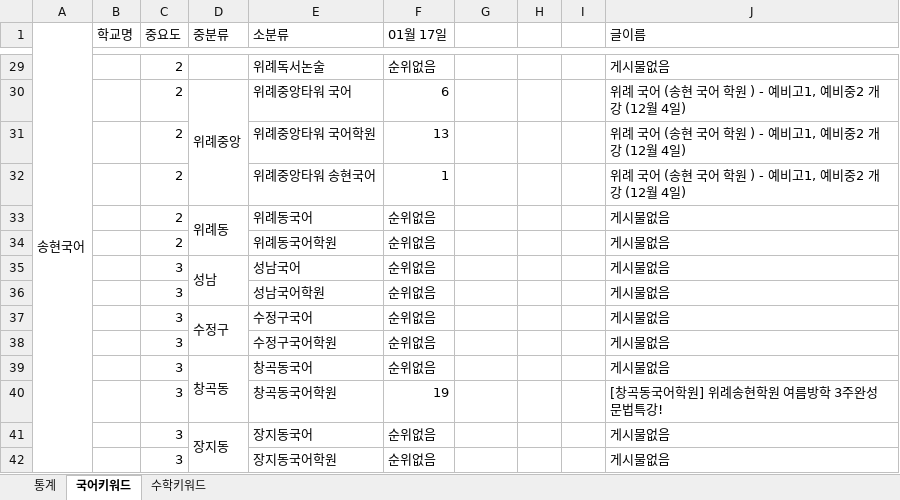
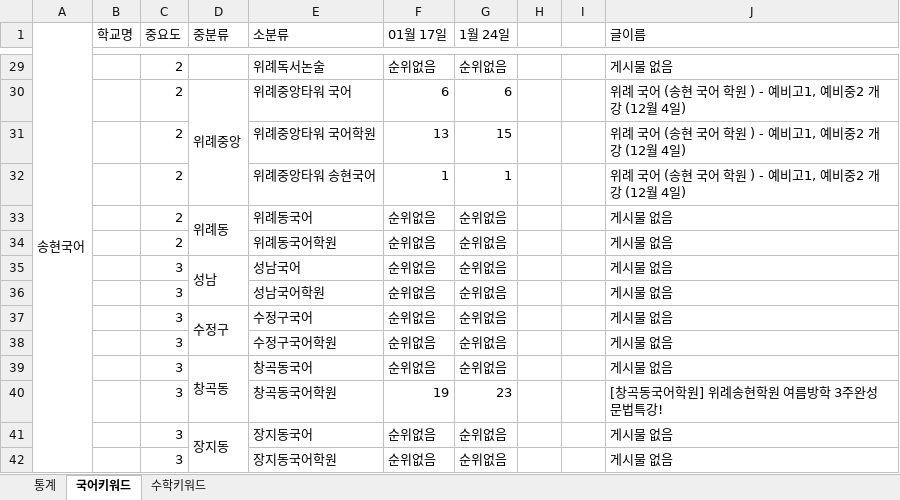
Before and after one commit to applleeee/wirye_blog, an Excel workbook: 위례블로그 통계(국어,수학).xlsx, sheet 국어키워드, drawn as a sheet; only a part is shown, gaps mark what is left out; values as stored, in another font and other column widths than the file's, no cell formats; the diff covers the shown part only; the diff names each change by its address in the sheet, - before the commit and + after, or states it on an @@ line.

```diff
--- a/위례블로그 통계(국어,수학).xlsx (sheet 국어키워드)
+++ b/위례블로그 통계(국어,수학).xlsx (sheet 국어키워드)
-G1: (empty)
+G1: 1월 24일
-G29 (1월 24일): (empty)
+G29 (1월 24일): 순위없음
-J29 (글이름): 게시물없음
+J29 (글이름): 게시물 없음
-G30 (1월 24일): (empty)
+G30 (1월 24일): 6
-G31 (1월 24일): (empty)
+G31 (1월 24일): 15
-G32 (1월 24일): (empty)
+G32 (1월 24일): 1
-G33:G39 (1월 24일): (empty)
+G33:G39 (1월 24일): 순위없음
-J33:J39 (글이름): 게시물없음
+J33:J39 (글이름): 게시물 없음
-G40 (1월 24일): (empty)
+G40 (1월 24일): 23
-G41:G42 (1월 24일): (empty)
+G41:G42 (1월 24일): 순위없음
-J41:J42 (글이름): 게시물없음
+J41:J42 (글이름): 게시물 없음
```
Also changed, not shown: 30 edited cells elsewhere in this sheet, sheet 수학키워드, cell formats, charts or pictures, blog_keyword.xlsx, 1 other file.
